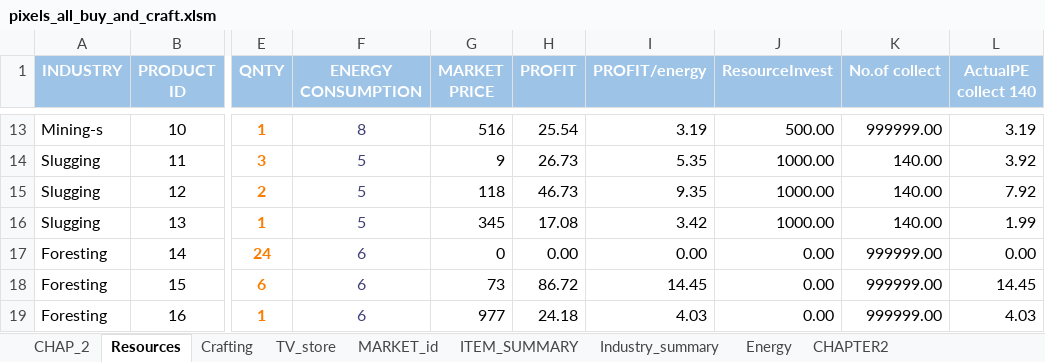
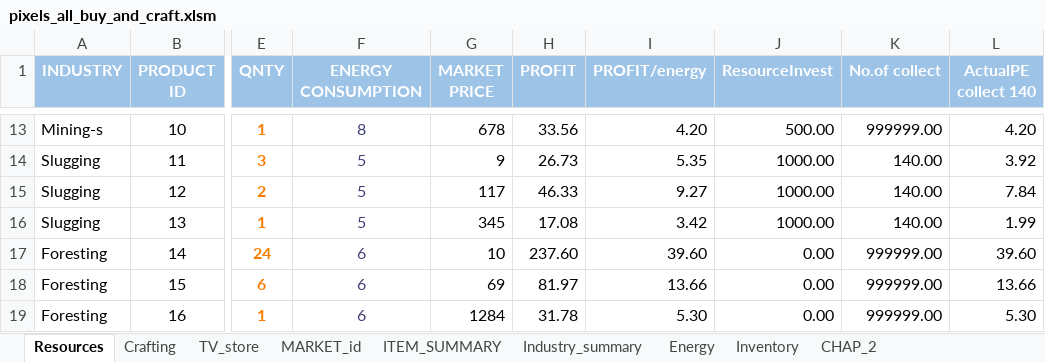
Before and after one commit to kyusyer/PixelsSheet, an Excel workbook: pixels_all_buy_and_craft.xlsm, sheet Resources, drawn as a sheet; only a part is shown, gaps mark what is left out; values as stored, in another font and other column widths than the file's, no borders; table styles not drawn; the diff covers the shown part only; the diff names each change by its address in the sheet, - before the commit and + after, or states it on an @@ line.

```diff
--- a/pixels_all_buy_and_craft.xlsm (sheet Resources)
+++ b/pixels_all_buy_and_craft.xlsm (sheet Resources)
-sheet tab: CHAPTER2
+sheet tab: Inventory
@@ sheet tab order changed: Resources | Crafting | TV_store | MARKET_id | ITEM_SUMMARY | Industry_summary | Energy | Inventory | CHAP_2 @@
-G13 (MARKET PRICE): 516
+G13 (MARKET PRICE): 678
-H13 (PROFIT): 25.54
+H13 (PROFIT): 33.56
-I13 (PROFIT/energy): 3.19
+I13 (PROFIT/energy): 4.20
-L13 (ActualPE collect 140): 3.19
+L13 (ActualPE collect 140): 4.20
-G15 (MARKET PRICE): 118
+G15 (MARKET PRICE): 117
-H15 (PROFIT): 46.73
+H15 (PROFIT): 46.33
-I15 (PROFIT/energy): 9.35
+I15 (PROFIT/energy): 9.27
-L15 (ActualPE collect 140): 7.92
+L15 (ActualPE collect 140): 7.84
-G17 (MARKET PRICE): 0
+G17 (MARKET PRICE): 10
-H17 (PROFIT): 0.00
+H17 (PROFIT): 237.60
-I17 (PROFIT/energy): 0.00
+I17 (PROFIT/energy): 39.60
-L17 (ActualPE collect 140): 0.00
+L17 (ActualPE collect 140): 39.60
-G18 (MARKET PRICE): 73
+G18 (MARKET PRICE): 69
-H18 (PROFIT): 86.72
+H18 (PROFIT): 81.97
-I18 (PROFIT/energy): 14.45
+I18 (PROFIT/energy): 13.66
-L18 (ActualPE collect 140): 14.45
+L18 (ActualPE collect 140): 13.66
-G19 (MARKET PRICE): 977
+G19 (MARKET PRICE): 1284
-H19 (PROFIT): 24.18
+H19 (PROFIT): 31.78
-I19 (PROFIT/energy): 4.03
+I19 (PROFIT/energy): 5.30
-L19 (ActualPE collect 140): 4.03
+L19 (ActualPE collect 140): 5.30
```
Also changed, not shown: 40 edited cells elsewhere in this sheet, sheet Crafting, sheet ITEM_SUMMARY, sheet CHAP_2, sheet Energy, sheet MARKET_id, sheet Industry_summary, formulas that keep their value, hidden cells, charts or pictures, 2 other files.
